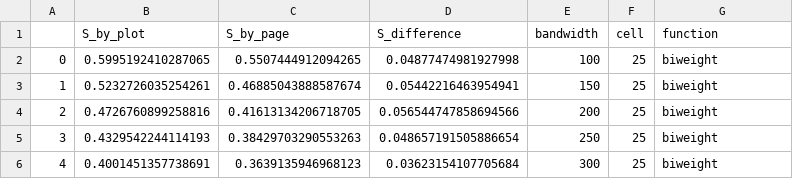
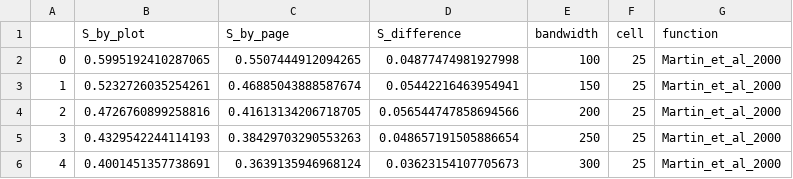
Before and after one commit to AnttiHaerkoenen/spatial_segregation, a CSV file: data/processed/aggregation_effects_S.csv, drawn as a sheet.

Commit message:
renamed Martin et al.

```diff
--- a/data/processed/aggregation_effects_S.csv
+++ b/data/processed/aggregation_effects_S.csv
@@ -1,6 +1,6 @@
 ,S_by_plot,S_by_page,S_difference,bandwidth,cell,function
-0,0.5995192410287065,0.5507444912094265,0.04877474981927998,100,25,biweight
-1,0.5232726035254261,0.46885043888587674,0.05442216463954941,150,25,biweight
-2,0.4726760899258816,0.41613134206718705,0.056544747858694566,200,25,biweight
-3,0.4329542244114193,0.38429703290553263,0.048657191505886654,250,25,biweight
-4,0.4001451357738691,0.3639135946968123,0.03623154107705684,300,25,biweight
+0,0.5995192410287065,0.5507444912094265,0.04877474981927998,100,25,Martin_et_al_2000
+1,0.5232726035254261,0.46885043888587674,0.05442216463954941,150,25,Martin_et_al_2000
+2,0.4726760899258816,0.41613134206718705,0.056544747858694566,200,25,Martin_et_al_2000
+3,0.4329542244114193,0.38429703290553263,0.048657191505886654,250,25,Martin_et_al_2000
+4,0.4001451357738691,0.3639135946968124,0.03623154107705673,300,25,Martin_et_al_2000
```
Also changed, not shown: 4 other files.
